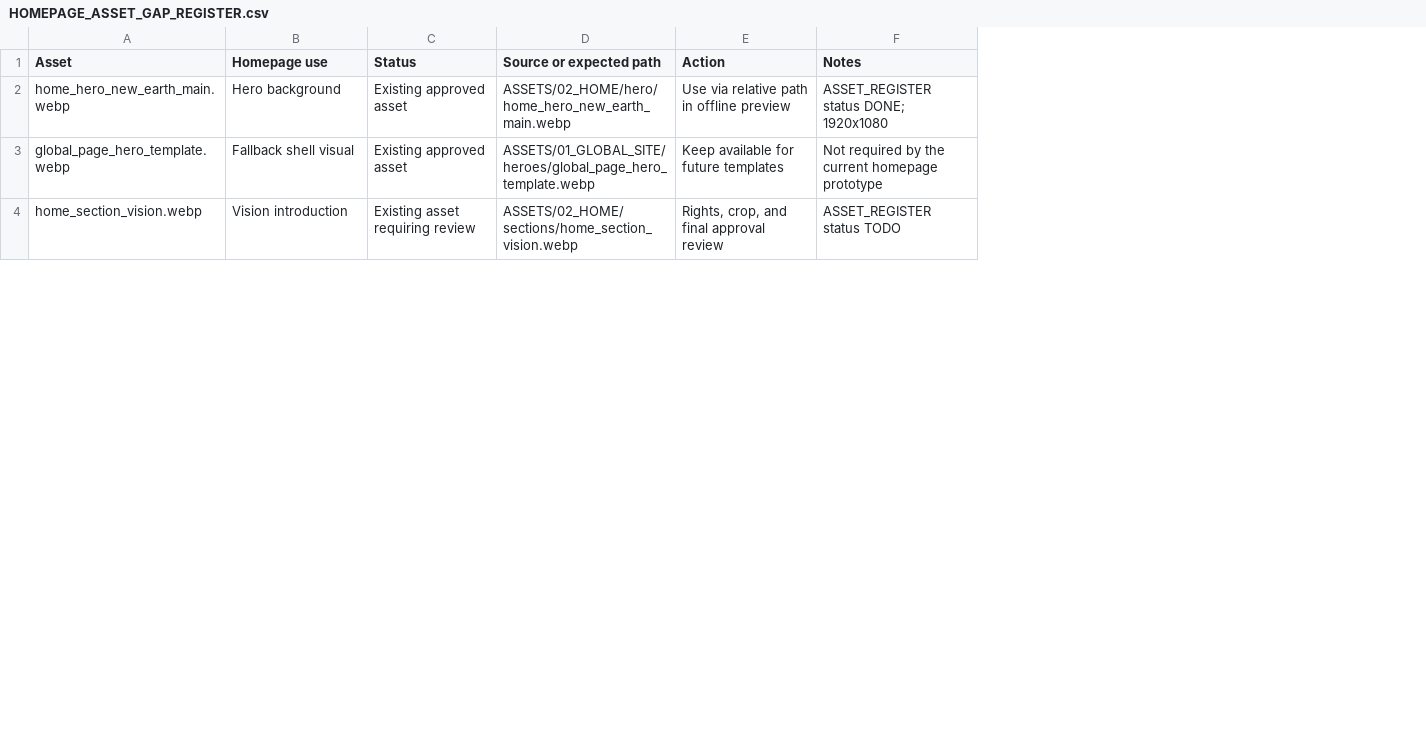
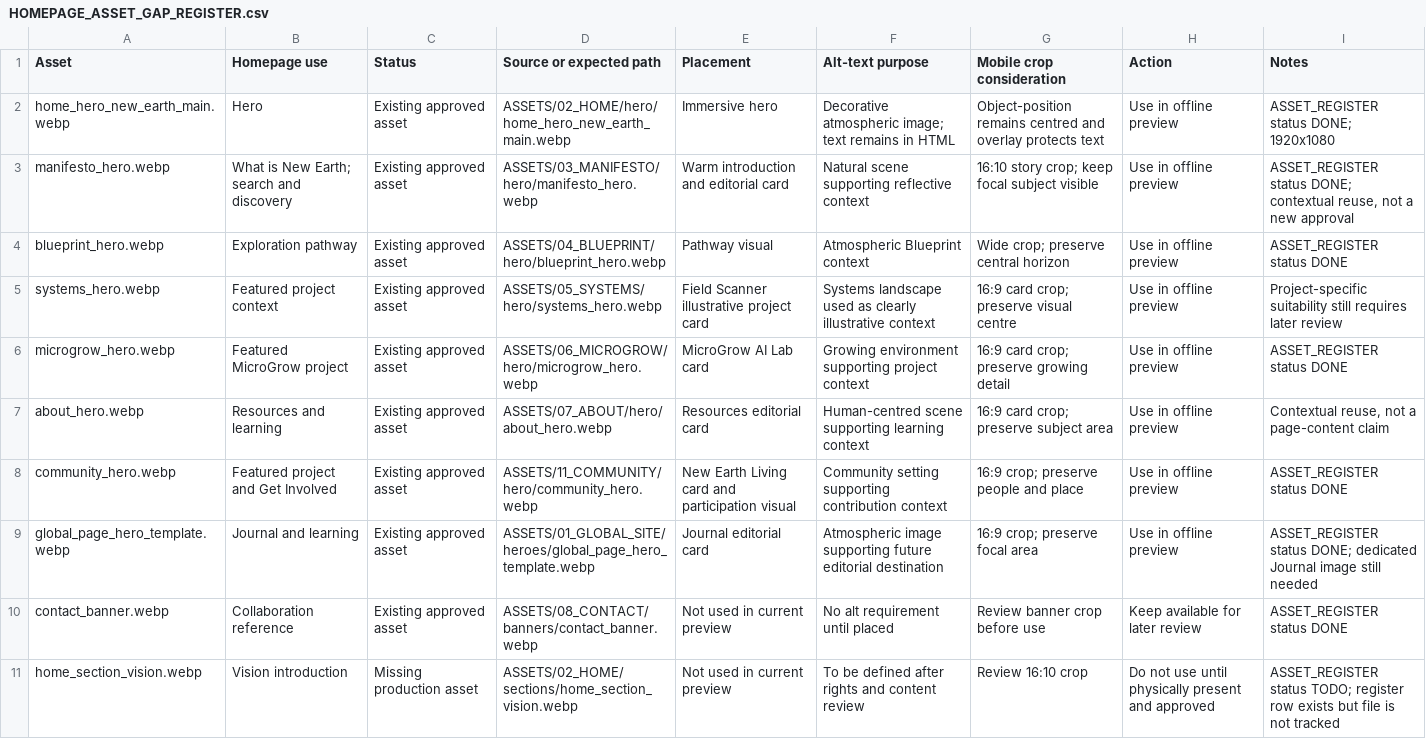
Before and after one commit to ellisp832019/new_earth_website, a CSV file: 01_STRATEGY/WA-04/HOMEPAGE_ASSET_GAP_REGISTER.csv, drawn as a sheet; only a part is shown; addresses are those after the commit; the diff covers the shown part only; the diff names each change by its address in the sheet, - before the commit and + after, or states it on an @@ line.

Commit message:
feat: enrich website v2 homepage visual storytelling

```diff
--- a/01_STRATEGY/WA-04/HOMEPAGE_ASSET_GAP_REGISTER.csv
+++ b/01_STRATEGY/WA-04/HOMEPAGE_ASSET_GAP_REGISTER.csv
+column E (Placement), row 2: Immersive hero; row 9: Journal editorial card; row 11: Not used in current preview
+column F (Alt-text purpose), row 2: Decorative atmospheric image; text remains in HTML; row 9: Atmospheric image supporting future editorial destination; row 11: To be defined after rights and content review
+column G (Mobile crop consideration), row 2: Object-position remains centred and overlay protects text; row 9: 16:9 crop; preserve focal area; row 11: Review 16:10 crop
-B2 (Homepage use): Hero background
+B2 (Homepage use): Hero
-H2 (Action): Use via relative path in offline preview
+H2 (Action): Use in offline preview
+row 3: manifesto_hero.webp | What is New Earth; search and discovery | Existing approved asset | ASSETS/03_MANIFESTO/hero/manifesto_hero.webp | Warm introduction and editorial card | Natural scene supporting reflective context | 16:10 story crop; keep focal subject visible | Use in offline preview | ASSET_REGISTER status DONE; contextual reuse, not a new approval
+row 4: blueprint_hero.webp | Exploration pathway | Existing approved asset | ASSETS/04_BLUEPRINT/hero/blueprint_hero.webp | Pathway visual | Atmospheric Blueprint context | Wide crop; preserve central horizon | Use in offline preview | ASSET_REGISTER status DONE
+row 5: systems_hero.webp | Featured project context | Existing approved asset | ASSETS/05_SYSTEMS/hero/systems_hero.webp | Field Scanner illustrative project card | Systems landscape used as clearly illustrative context | 16:9 card crop; preserve visual centre | Use in offline preview | Project-specific suitability still requires later review
+row 6: microgrow_hero.webp | Featured MicroGrow project | Existing approved asset | ASSETS/06_MICROGROW/hero/microgrow_hero.webp | MicroGrow AI Lab card | Growing environment supporting project context | 16:9 card crop; preserve growing detail | Use in offline preview | ASSET_REGISTER status DONE
+row 7: about_hero.webp | Resources and learning | Existing approved asset | ASSETS/07_ABOUT/hero/about_hero.webp | Resources editorial card | Human-centred scene supporting learning context | 16:9 card crop; preserve subject area | Use in offline preview | Contextual reuse, not a page-content claim
+row 8: community_hero.webp | Featured project and Get Involved | Existing approved asset | ASSETS/11_COMMUNITY/hero/community_hero.webp | New Earth Living card and participation visual | Community setting supporting contribution context | 16:9 crop; preserve people and place | Use in offline preview | ASSET_REGISTER status DONE
-B9 (Homepage use): Fallback shell visual
+B9 (Homepage use): Journal and learning
-H9 (Action): Keep available for future templates
+H9 (Action): Use in offline preview
-I9 (Notes): Not required by the current homepage prototype
+I9 (Notes): ASSET_REGISTER status DONE; dedicated Journal image still needed
+row 10: contact_banner.webp | Collaboration reference | Existing approved asset | ASSETS/08_CONTACT/banners/contact_banner.webp | Not used in current preview | No alt requirement until placed | Review banner crop before use | Keep available for later review | ASSET_REGISTER status DONE
-C11 (Status): Existing asset requiring review
+C11 (Status): Missing production asset
-H11 (Action): Rights, crop, and final approval review
+H11 (Action): Do not use until physically present and approved
-I11 (Notes): ASSET_REGISTER status TODO
+I11 (Notes): ASSET_REGISTER status TODO; register row exists but file is not tracked
```
Also changed, not shown: 1 added row and 18 edited cells elsewhere in this file, 01_STRATEGY/WA-04/HOMEPAGE_COMPONENT_MAPPING.csv, 6 other files.
